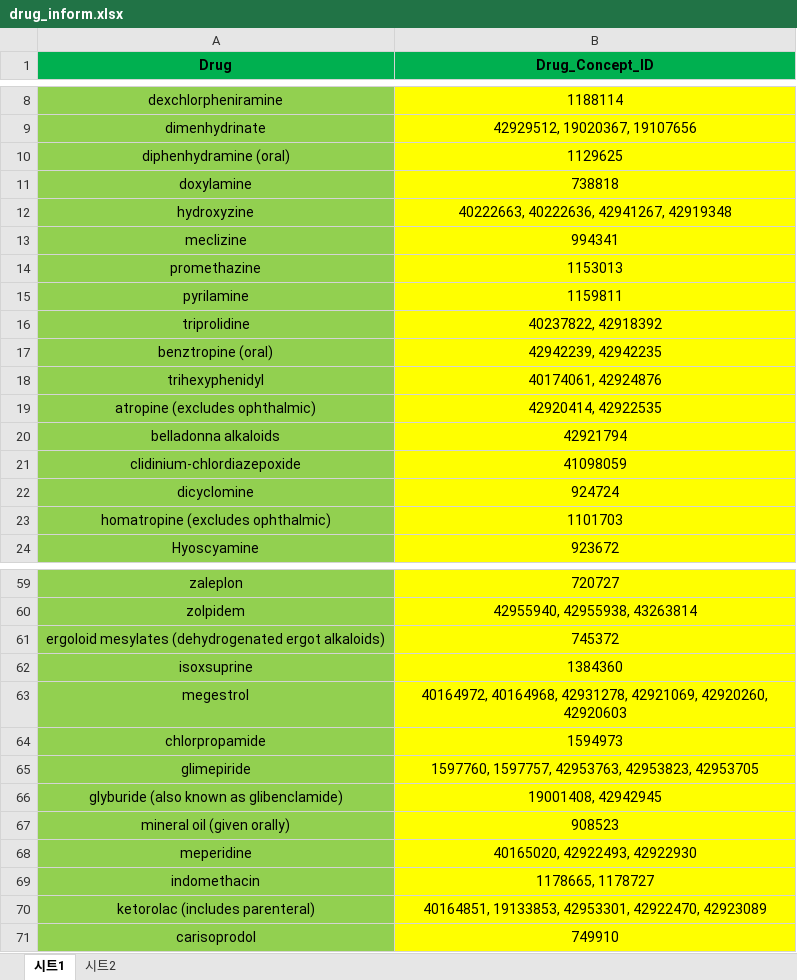
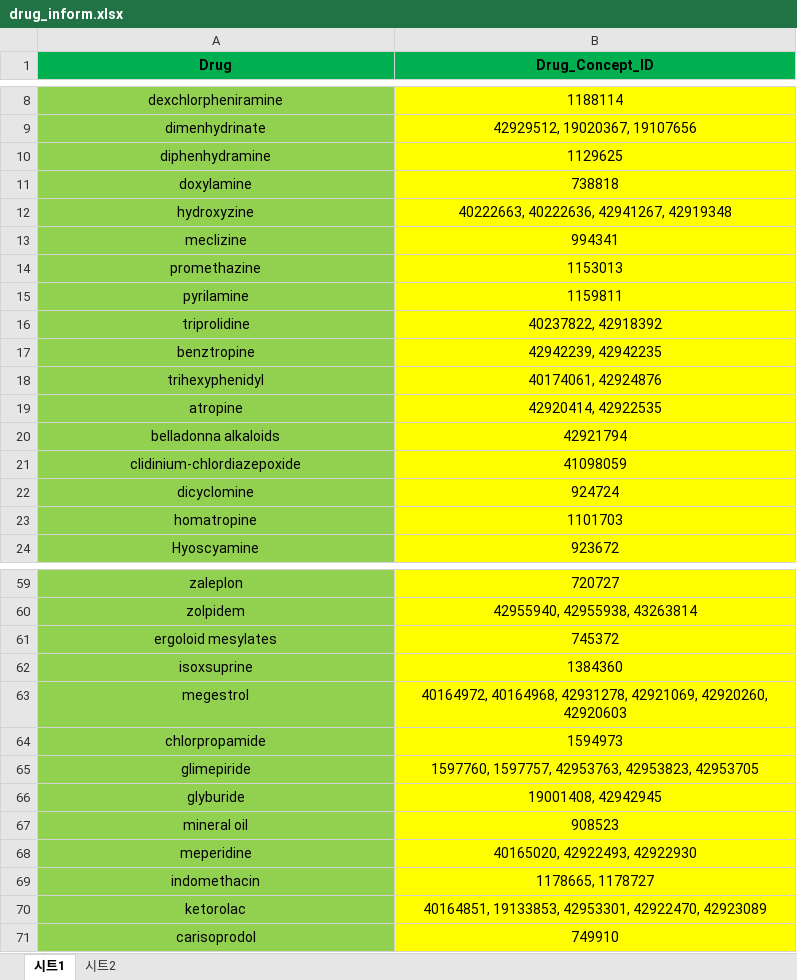
Before and after one commit to myunghoonJeon/patterns-of-PIM, an Excel workbook: drug_inform.xlsx, sheet 시트1, drawn as a sheet; only a part is shown, gaps mark what is left out; values as stored, in another font and other column widths than the file's, no borders; the diff covers the shown part only; the diff names each change by its address in the sheet, - before the commit and + after, or states it on an @@ line.

```diff
--- a/drug_inform.xlsx (sheet 시트1)
+++ b/drug_inform.xlsx (sheet 시트1)
-A10 (Drug): diphenhydramine (oral)
+A10 (Drug): diphenhydramine
-A17 (Drug): benztropine (oral)
+A17 (Drug): benztropine
-A19 (Drug): atropine (excludes ophthalmic)
+A19 (Drug): atropine
-A23 (Drug): homatropine (excludes ophthalmic)
+A23 (Drug): homatropine
-A61 (Drug): ergoloid mesylates (dehydrogenated ergot alkaloids)
+A61 (Drug): ergoloid mesylates
-A66 (Drug): glyburide (also known as glibenclamide)
+A66 (Drug): glyburide
-A67 (Drug): mineral oil (given orally)
+A67 (Drug): mineral oil
-A70 (Drug): ketorolac (includes parenteral)
+A70 (Drug): ketorolac
```
Also changed, not shown: 1 edited cell elsewhere in this sheet, 2 other files.
